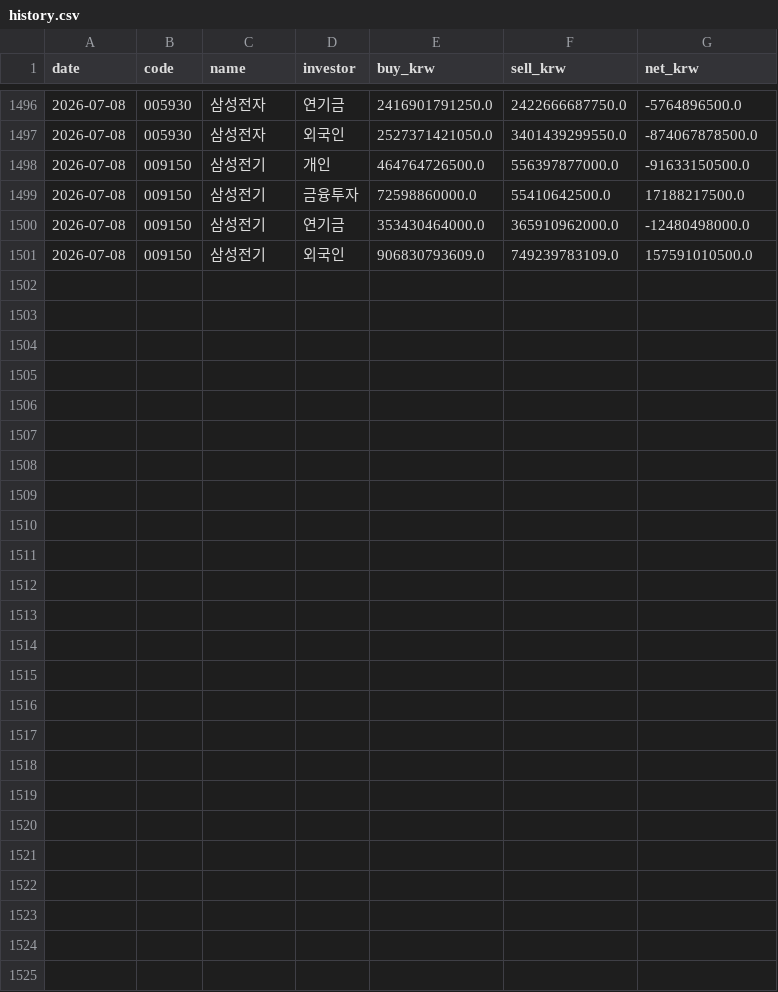
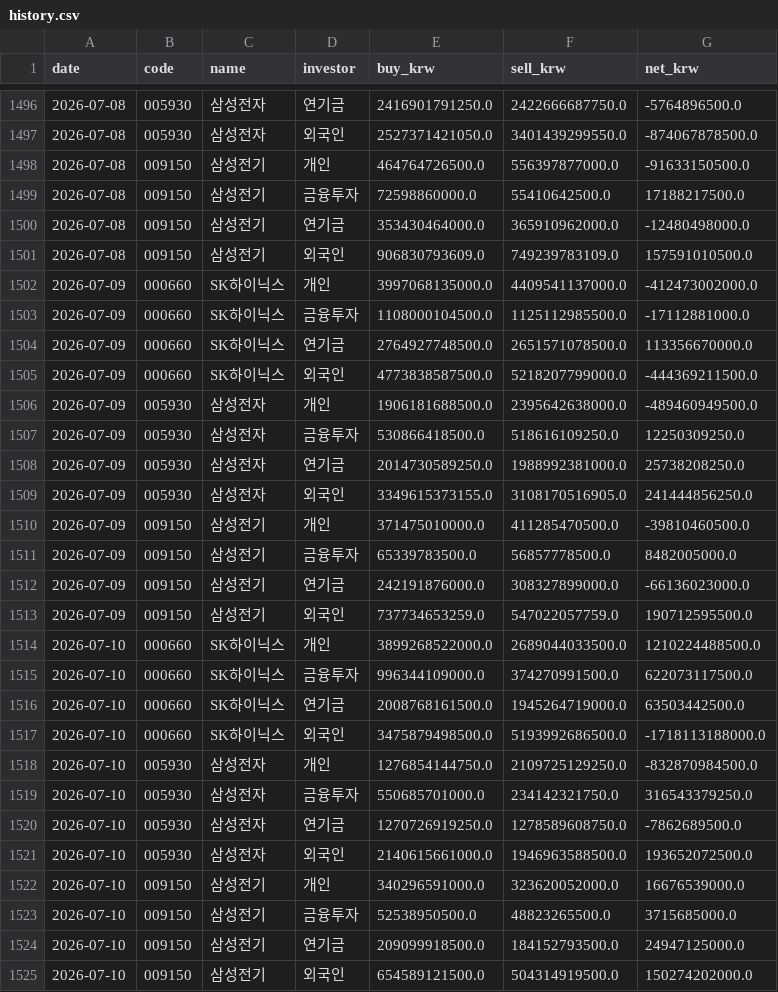
Before and after one commit to JKhyun0/krx-flow-tracker, a CSV file: data/history.csv, drawn as a sheet; only a part is shown, gaps mark what is left out; the diff names each change by its address in the sheet, - before the commit and + after, or states it on an @@ line.

```diff
--- a/data/history.csv
+++ b/data/history.csv
+row 1502: 2026-07-09 | 000660 | SK하이닉스 | 개인 | 3997068135000.0 | 4409541137000.0 | -412473002000.0
+row 1503: 2026-07-09 | 000660 | SK하이닉스 | 금융투자 | 1108000104500.0 | 1125112985500.0 | -17112881000.0
+row 1504: 2026-07-09 | 000660 | SK하이닉스 | 연기금 | 2764927748500.0 | 2651571078500.0 | 113356670000.0
+row 1505: 2026-07-09 | 000660 | SK하이닉스 | 외국인 | 4773838587500.0 | 5218207799000.0 | -444369211500.0
+row 1506: 2026-07-09 | 005930 | 삼성전자 | 개인 | 1906181688500.0 | 2395642638000.0 | -489460949500.0
+row 1507: 2026-07-09 | 005930 | 삼성전자 | 금융투자 | 530866418500.0 | 518616109250.0 | 12250309250.0
+row 1508: 2026-07-09 | 005930 | 삼성전자 | 연기금 | 2014730589250.0 | 1988992381000.0 | 25738208250.0
+row 1509: 2026-07-09 | 005930 | 삼성전자 | 외국인 | 3349615373155.0 | 3108170516905.0 | 241444856250.0
+row 1510: 2026-07-09 | 009150 | 삼성전기 | 개인 | 371475010000.0 | 411285470500.0 | -39810460500.0
+row 1511: 2026-07-09 | 009150 | 삼성전기 | 금융투자 | 65339783500.0 | 56857778500.0 | 8482005000.0
+row 1512: 2026-07-09 | 009150 | 삼성전기 | 연기금 | 242191876000.0 | 308327899000.0 | -66136023000.0
+row 1513: 2026-07-09 | 009150 | 삼성전기 | 외국인 | 737734653259.0 | 547022057759.0 | 190712595500.0
+row 1514: 2026-07-10 | 000660 | SK하이닉스 | 개인 | 3899268522000.0 | 2689044033500.0 | 1210224488500.0
+row 1515: 2026-07-10 | 000660 | SK하이닉스 | 금융투자 | 996344109000.0 | 374270991500.0 | 622073117500.0
+row 1516: 2026-07-10 | 000660 | SK하이닉스 | 연기금 | 2008768161500.0 | 1945264719000.0 | 63503442500.0
+row 1517: 2026-07-10 | 000660 | SK하이닉스 | 외국인 | 3475879498500.0 | 5193992686500.0 | -1718113188000.0
+row 1518: 2026-07-10 | 005930 | 삼성전자 | 개인 | 1276854144750.0 | 2109725129250.0 | -832870984500.0
+row 1519: 2026-07-10 | 005930 | 삼성전자 | 금융투자 | 550685701000.0 | 234142321750.0 | 316543379250.0
+row 1520: 2026-07-10 | 005930 | 삼성전자 | 연기금 | 1270726919250.0 | 1278589608750.0 | -7862689500.0
+row 1521: 2026-07-10 | 005930 | 삼성전자 | 외국인 | 2140615661000.0 | 1946963588500.0 | 193652072500.0
+row 1522: 2026-07-10 | 009150 | 삼성전기 | 개인 | 340296591000.0 | 323620052000.0 | 16676539000.0
+row 1523: 2026-07-10 | 009150 | 삼성전기 | 금융투자 | 52538950500.0 | 48823265500.0 | 3715685000.0
+row 1524: 2026-07-10 | 009150 | 삼성전기 | 연기금 | 209099918500.0 | 184152793500.0 | 24947125000.0
+row 1525: 2026-07-10 | 009150 | 삼성전기 | 외국인 | 654589121500.0 | 504314919500.0 | 150274202000.0
```
Also changed, not shown: 1 other file.
